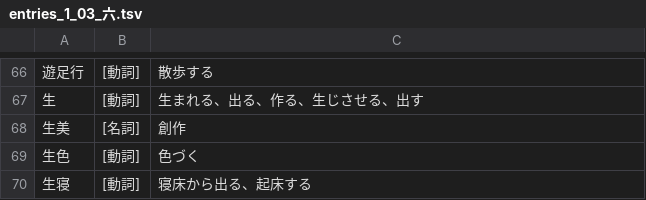
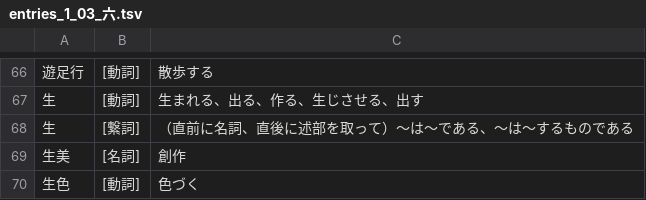
Before and after one commit to yasusho/linzklar_and_pmcp_paper_dictionary, a TSV file: entries_1_03_六.tsv, drawn as a sheet; only a part is shown, gaps mark what is left out; the shorter side is filled out with more unchanged rows.

```diff
--- a/entries_1_03_六.tsv
+++ b/entries_1_03_六.tsv
@@ -67,2 +67,3 @@
 生	[動詞]	生まれる、出る、作る、生じさせる、出す
+生	[繋詞]	（直前に名詞、直後に述部を取って）～は～である、～は～するものである
 生美	[名詞]	創作
```
Also changed, not shown: 1 other file.
